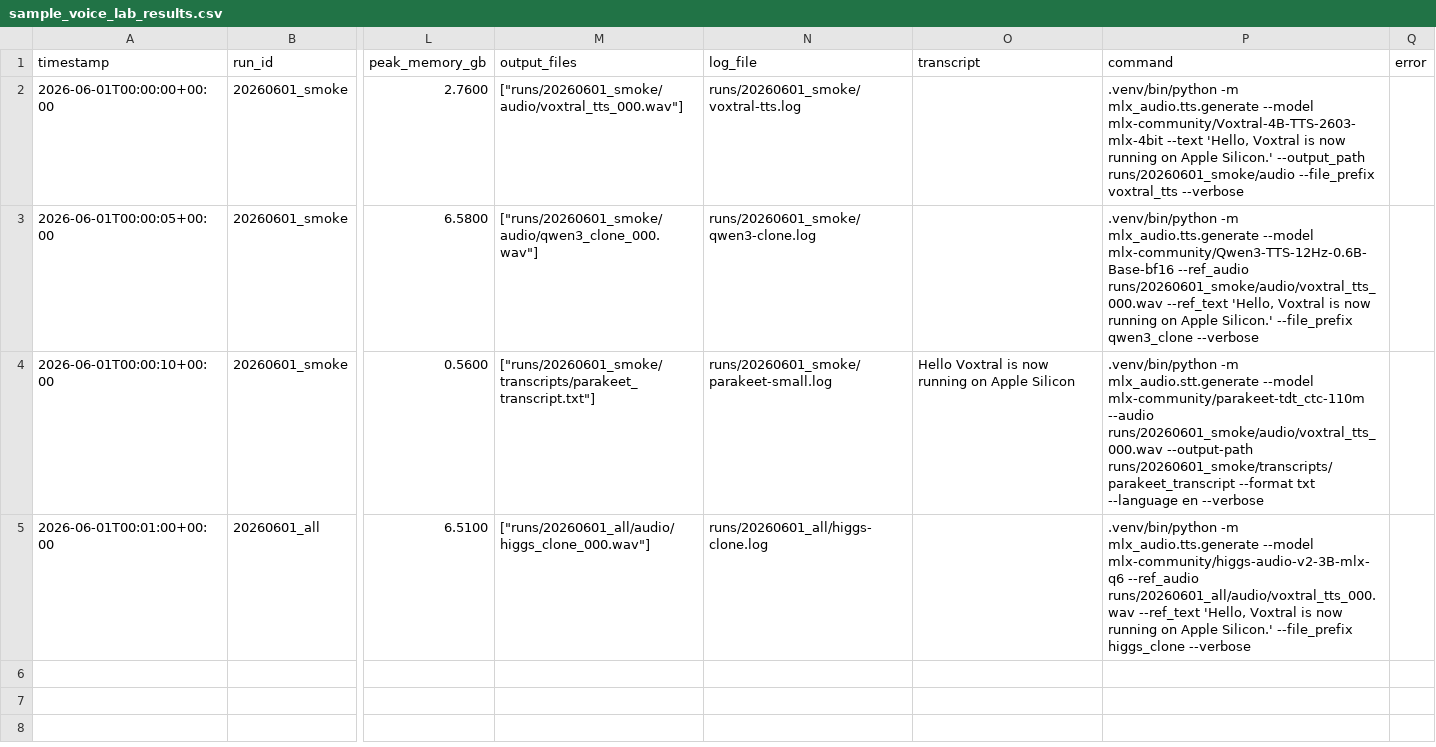
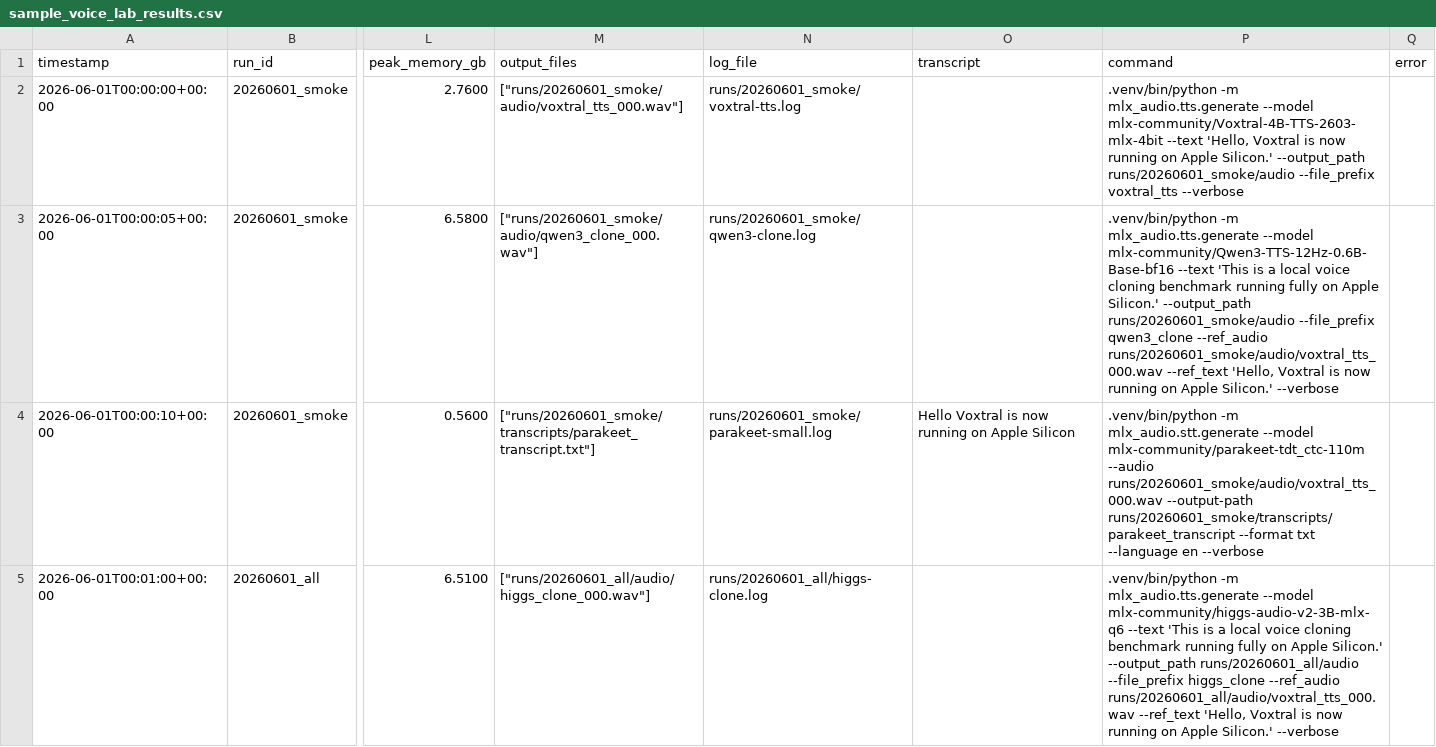
Before and after one commit to forcewake/local-voice-ai-lab, a CSV file: reports/sample_voice_lab_results.csv, drawn as a sheet; only a part is shown, gaps mark what is left out; the diff names each change by its address in the sheet, - before the commit and + after, or states it on an @@ line.

```diff
--- a/reports/sample_voice_lab_results.csv
+++ b/reports/sample_voice_lab_results.csv
-P3 (command): …--model mlx-community/Qwen3-TTS-12Hz-0.6B-Base-bf16 --ref_audio runs/20260601_smoke/audio/voxtral_tts_000.wav --ref_text 'Hello, Voxtral is now running on Apple Silicon.' --file_prefix qwen3_clone --verbose
+P3 (command): …--model mlx-community/Qwen3-TTS-12Hz-0.6B-Base-bf16 --text 'This is a local voice cloning benchmark running fully on Apple Silicon.' --output_path runs/20260601_smoke/audio --file_prefix qwen3_clone --ref_audio runs/20260601_smoke/audio/voxtral_tts_000.wav --ref_text 'Hello, Voxtral is now running on Apple Silicon.' --verbose
-P5 (command): …--model mlx-community/higgs-audio-v2-3B-mlx-q6 --ref_audio runs/20260601_all/audio/voxtral_tts_000.wav --ref_text 'Hello, Voxtral is now running on Apple Silicon.' --file_prefix higgs_clone --verbose
+P5 (command): …--model mlx-community/higgs-audio-v2-3B-mlx-q6 --text 'This is a local voice cloning benchmark running fully on Apple Silicon.' --output_path runs/20260601_all/audio --file_prefix higgs_clone --ref_audio runs/20260601_all/audio/voxtral_tts_000.wav --ref_text 'Hello, Voxtral is now running on Apple Silicon.' --verbose
```
Also changed, not shown: 24 other files.
